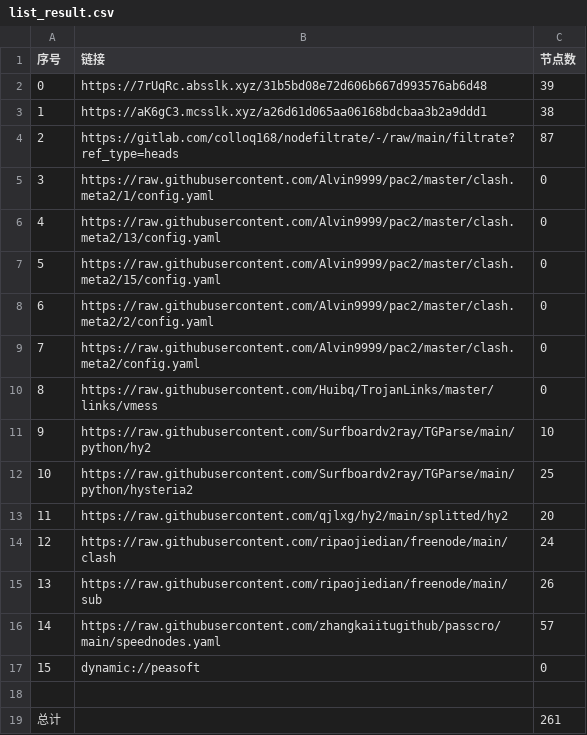
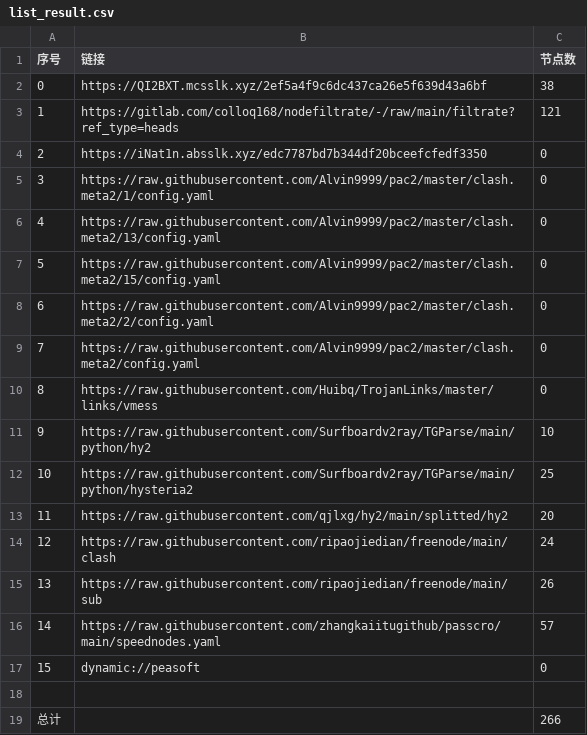
Before and after one commit to aee1996a/NoMoreWalls, a CSV file: list_result.csv, drawn as a sheet.

```diff
--- a/list_result.csv
+++ b/list_result.csv
@@ -1,5 +1,5 @@
 序号,链接,节点数
-0,https://7rUqRc.absslk.xyz/31b5bd08e72d606b667d993576ab6d48,39
-1,https://aK6gC3.mcsslk.xyz/a26d61d065aa06168bdcbaa3b2a9ddd1,38
-2,https://gitlab.com/colloq168/nodefiltrate/-/raw/main/filtrate?ref_type=heads,87
+0,https://QI2BXT.mcsslk.xyz/2ef5a4f9c6dc437ca26e5f639d43a6bf,38
+1,https://gitlab.com/colloq168/nodefiltrate/-/raw/main/filtrate?ref_type=heads,121
+2,https://iNat1n.absslk.xyz/edc7787bd7b344df20bceefcfedf3350,0
 3,https://raw.githubusercontent.com/Alvin9999/pac2/master/clash.meta2/1/config.yaml,0
@@ -18,2 +18,2 @@
 
-总计,,261
+总计,,266
```
Also changed, not shown: 29 other files.
